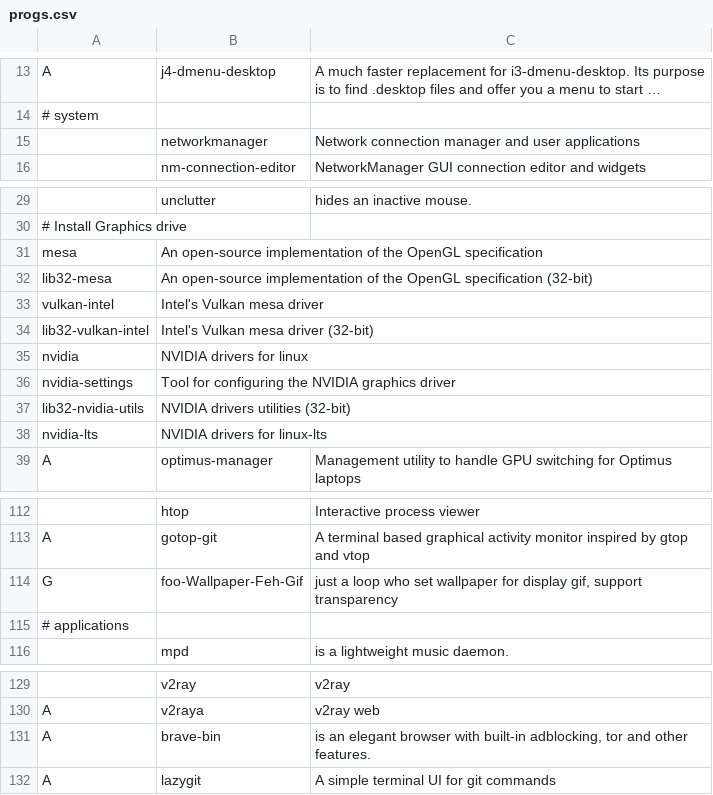
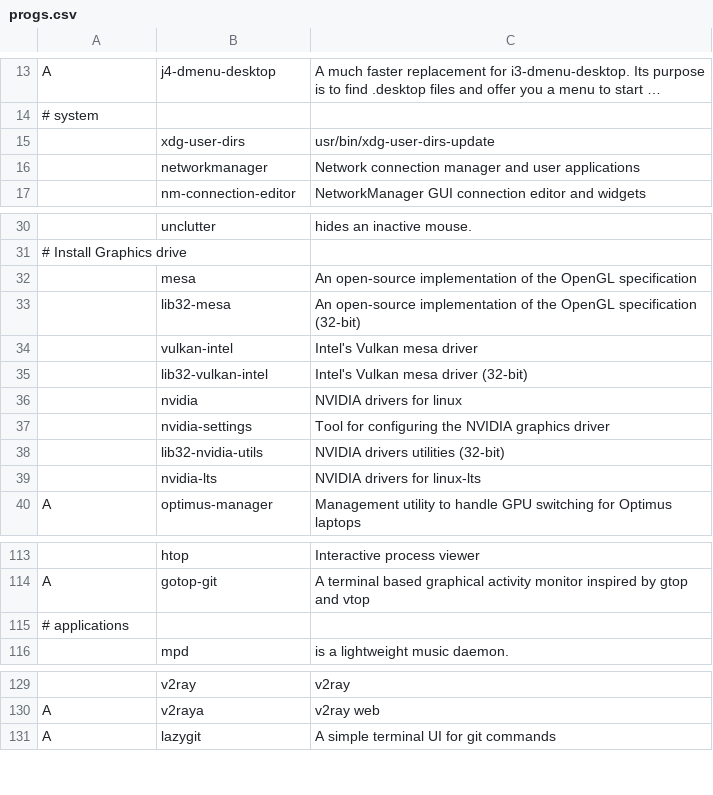
Before and after one commit to KuringM/KARBS, a CSV file: progs.csv, drawn as a sheet; only a part is shown, gaps mark what is left out; long unchanged cells end in …; removed rows and columns are numbered as before the commit, all else as after; the diff names each change by its address in the sheet, - before the commit and + after, or states it on an @@ line.

Commit message:
add checkintall, update progs, update karbs

```diff
--- a/progs.csv
+++ b/progs.csv
+row 15:  | xdg-user-dirs | usr/bin/xdg-user-dirs-update
-row 31: mesa | An open-source implementation of the OpenGL specification
-row 32: lib32-mesa | An open-source implementation of the OpenGL specification (32-bit)
-row 33: vulkan-intel | Intel's Vulkan mesa driver
-row 34: lib32-vulkan-intel | Intel's Vulkan mesa driver (32-bit)
-row 35: nvidia | NVIDIA drivers for linux
-row 36: nvidia-settings | Tool for configuring the NVIDIA graphics driver
-row 37: lib32-nvidia-utils | NVIDIA drivers utilities (32-bit)
-row 38: nvidia-lts | NVIDIA drivers for linux-lts
+row 32:  | mesa | An open-source implementation of the OpenGL specification
+row 33:  | lib32-mesa | An open-source implementation of the OpenGL specification (32-bit)
+row 34:  | vulkan-intel | Intel's Vulkan mesa driver
+row 35:  | lib32-vulkan-intel | Intel's Vulkan mesa driver (32-bit)
+row 36:  | nvidia | NVIDIA drivers for linux
+row 37:  | nvidia-settings | Tool for configuring the NVIDIA graphics driver
+row 38:  | lib32-nvidia-utils | NVIDIA drivers utilities (32-bit)
+row 39:  | nvidia-lts | NVIDIA drivers for linux-lts
-row 114: G | foo-Wallpaper-Feh-Gif | just a loop who set wallpaper for display gif, support transparency
-row 131: A | brave-bin | is an elegant browser with built-in adblocking, tor and other features.
```
Also changed, not shown: 2 other files.
